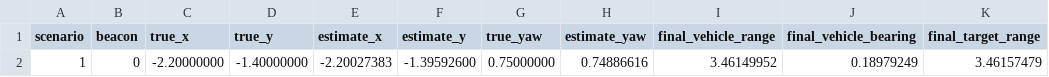
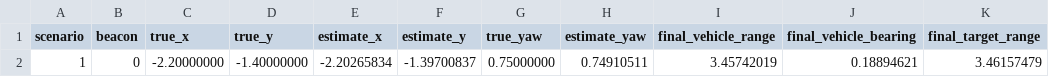
Before and after one commit to yashbagla321/excitation-supervised-closed-loop, a CSV file: results/beacon_estimates_local_1beacon.csv, drawn as a sheet; only a part is shown; the diff names each change by its address in the sheet, - before the commit and + after, or states it on an @@ line.

```diff
--- a/results/beacon_estimates_local_1beacon.csv
+++ b/results/beacon_estimates_local_1beacon.csv
-E2 (estimate_x): -2.20027383
+E2 (estimate_x): -2.20265834
-F2 (estimate_y): -1.39592600
+F2 (estimate_y): -1.39700837
-H2 (estimate_yaw): 0.74886616
+H2 (estimate_yaw): 0.74910511
-I2 (final_vehicle_range): 3.46149952
+I2 (final_vehicle_range): 3.45742019
-J2 (final_vehicle_bearing): 0.18979249
+J2 (final_vehicle_bearing): 0.18894621
```
Also changed, not shown: results/closed_loop_local_1beacon.csv, results/supervised_excitation_comparison.csv, 51 other files.
